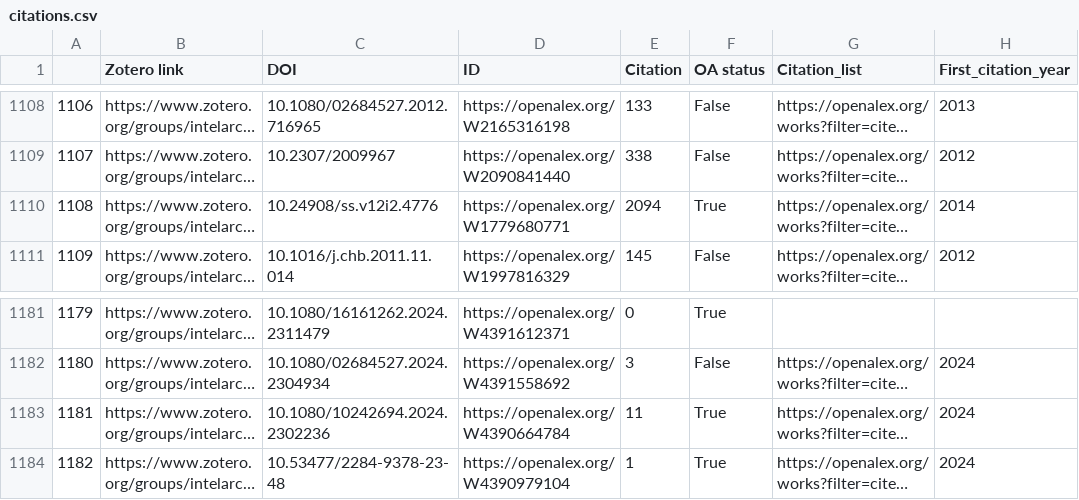
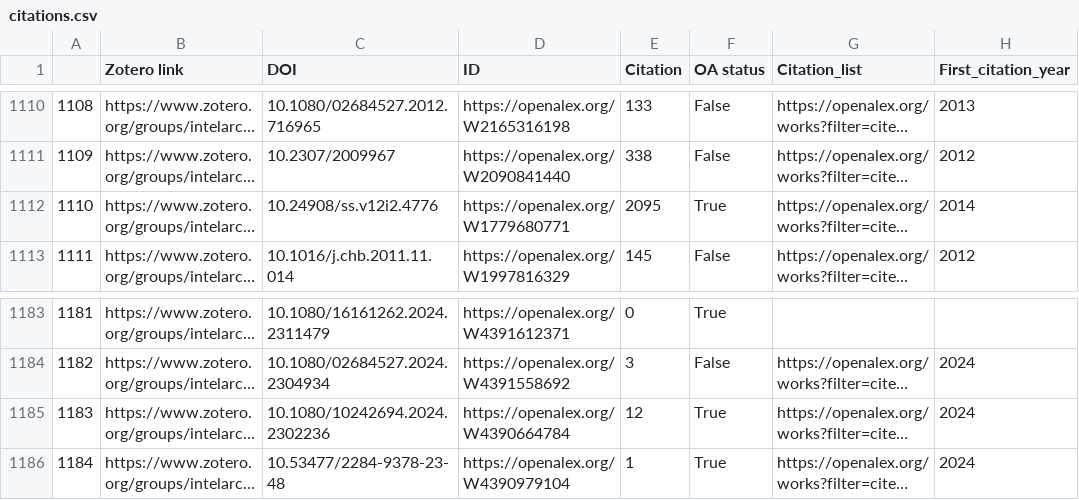
Before and after one commit to yusufaliozkan/clone-zotero-intelligence-bibliography, a CSV file: citations.csv, drawn as a sheet; only a part is shown, gaps mark what is left out; long unchanged cells end in …; addresses are those after the commit; the diff covers the shown part only; the diff names each change by its address in the sheet, - before the commit and + after, or states it on an @@ line.

```diff
--- a/citations.csv
+++ b/citations.csv
@@ column A renumbered from row 4 down @@
-E1112 (Citation): 2094
+E1112 (Citation): 2095
-E1185 (Citation): 11
+E1185 (Citation): 12
```
Also changed, not shown: 2 added rows and 20 edited cells elsewhere in this file.
